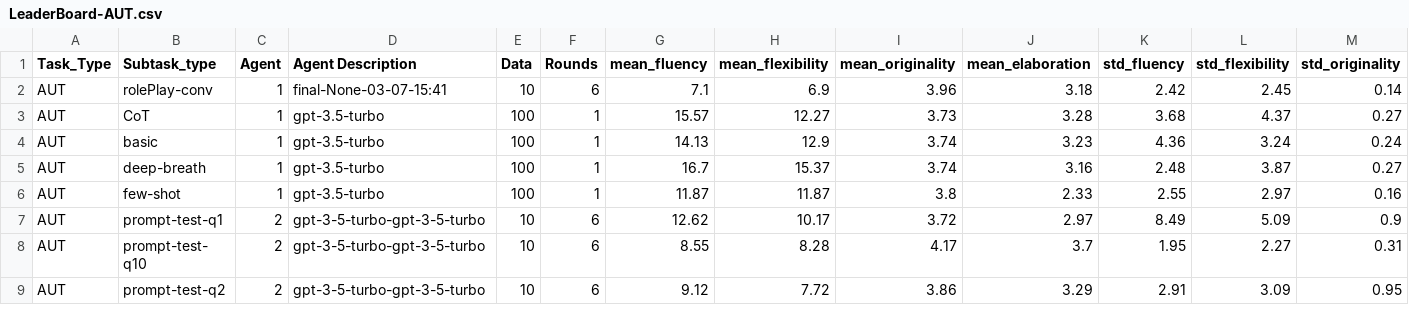
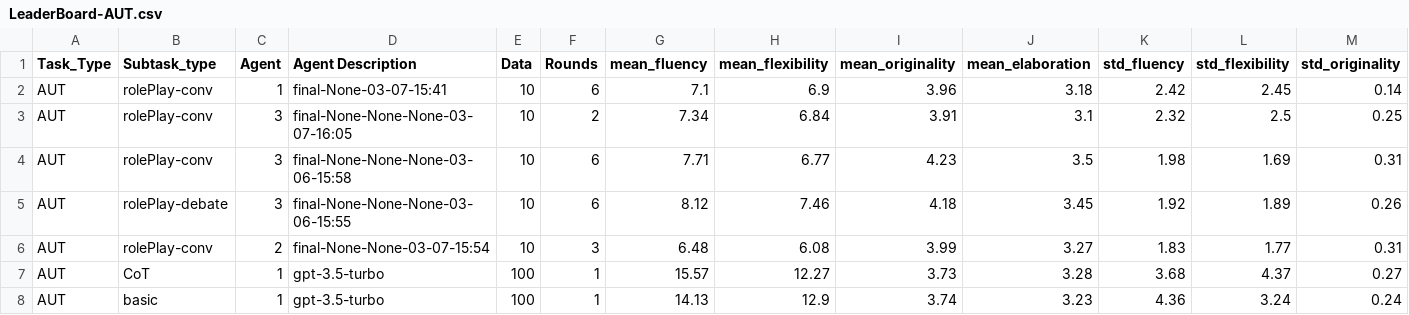
Before and after one commit to lawraa/LLM-Discussion, a CSV file: Results/LeaderBoard/LeaderBoard-AUT.csv, drawn as a sheet; only a part is shown; the shorter side is filled out with more unchanged rows; rows hold the shown columns only; the diff names each change by its address in the sheet, - before the commit and + after, or states it on an @@ line.

Commit message:
Update Leaderboard

```diff
--- a/Results/LeaderBoard/LeaderBoard-AUT.csv
+++ b/Results/LeaderBoard/LeaderBoard-AUT.csv
+row 3: AUT | rolePlay-conv | 3 | final-None-None-None-03-07-16:05 | 10 | 2 | 7.34 | 6.84 | 3.91 | 3.1 | 2.32 | 2.5 | 0.25
+row 4: AUT | rolePlay-conv | 3 | final-None-None-None-03-06-15:58 | 10 | 6 | 7.71 | 6.77 | 4.23 | 3.5 | 1.98 | 1.69 | 0.31
+row 5: AUT | rolePlay-debate | 3 | final-None-None-None-03-06-15:55 | 10 | 6 | 8.12 | 7.46 | 4.18 | 3.45 | 1.92 | 1.89 | 0.26
+row 6: AUT | rolePlay-conv | 2 | final-None-None-03-07-15:54 | 10 | 3 | 6.48 | 6.08 | 3.99 | 3.27 | 1.83 | 1.77 | 0.31
```
